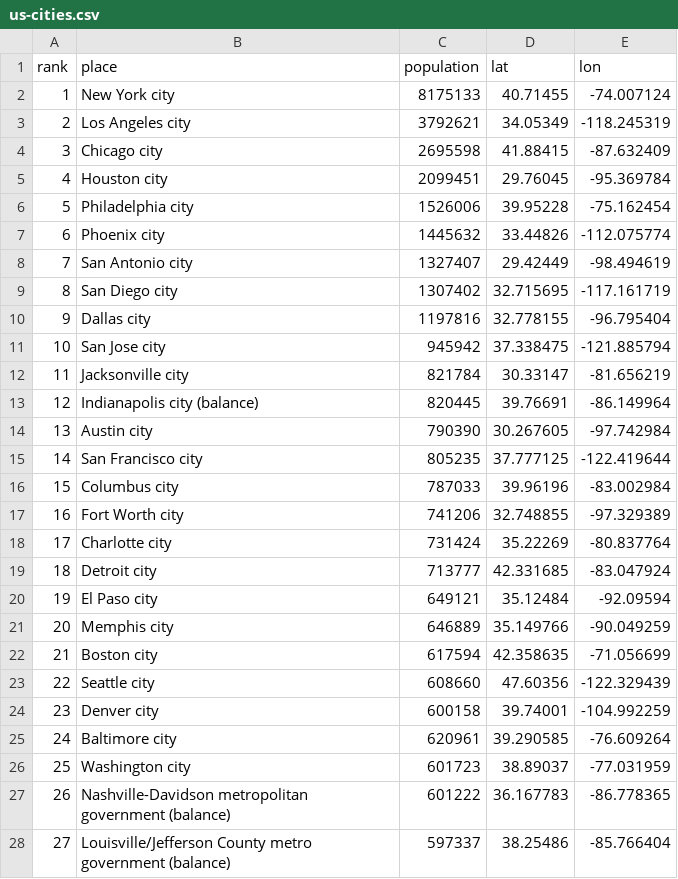
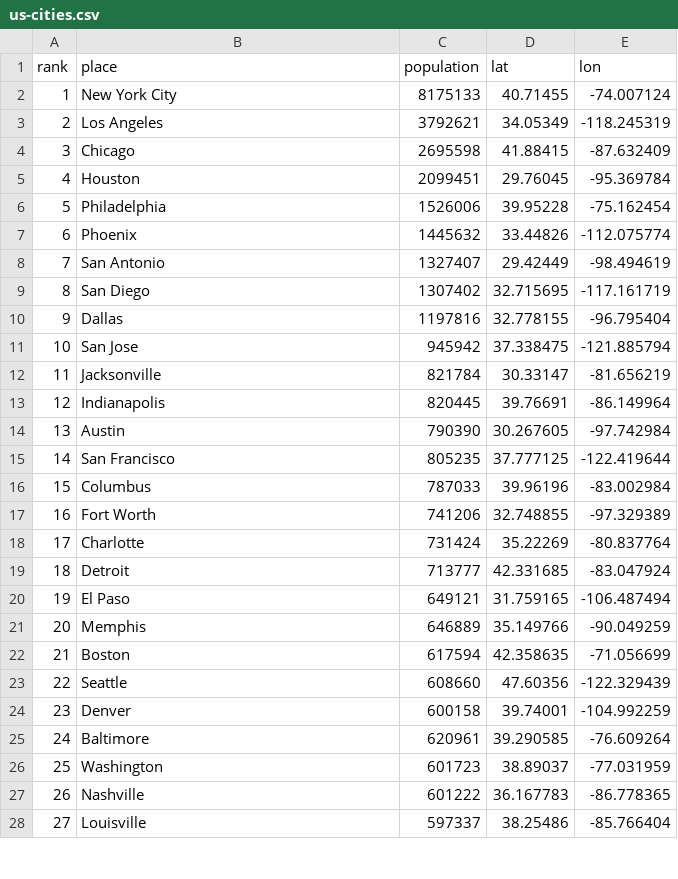
Before and after one commit to jeffweiss/interactive-data-visualization, a CSV file: ch12/us-cities.csv, drawn as a sheet; only a part is shown; the diff covers the shown part only.

Commit message:
better coordinates and names for places

```diff
--- a/ch12/us-cities.csv
+++ b/ch12/us-cities.csv
@@ -1,28 +1,28 @@
 rank,place,population,lat,lon
-1,New York city,8175133,40.71455,-74.007124
-2,Los Angeles city,3792621,34.05349,-118.245319
-3,Chicago city,2695598,41.88415,-87.632409
-4,Houston city,2099451,29.76045,-95.369784
-5,Philadelphia city,1526006,39.95228,-75.162454
-6,Phoenix city,1445632,33.44826,-112.075774
-7,San Antonio city,1327407,29.42449,-98.494619
-8,San Diego city,1307402,32.715695,-117.161719
-9,Dallas city,1197816,32.778155,-96.795404
-10,San Jose city,945942,37.338475,-121.885794
-11,Jacksonville city,821784,30.33147,-81.656219
-12,Indianapolis city (balance),820445,39.76691,-86.149964
-13,Austin city,790390,30.267605,-97.742984
-14,San Francisco city,805235,37.777125,-122.419644
-15,Columbus city,787033,39.96196,-83.002984
-16,Fort Worth city,741206,32.748855,-97.329389
-17,Charlotte city,731424,35.22269,-80.837764
-18,Detroit city,713777,42.331685,-83.047924
-19,El Paso city,649121,35.12484,-92.09594
-20,Memphis city,646889,35.149766,-90.049259
-21,Boston city,617594,42.358635,-71.056699
-22,Seattle city,608660,47.60356,-122.329439
-23,Denver city,600158,39.74001,-104.992259
-24,Baltimore city,620961,39.290585,-76.609264
-25,Washington city,601723,38.89037,-77.031959
-26,Nashville-Davidson metropolitan government (balance),601222,36.167783,-86.778365
-27,Louisville/Jefferson County metro government (balance),597337,38.25486,-85.766404
+1,New York City,8175133,40.71455,-74.007124
+2,Los Angeles,3792621,34.05349,-118.245319
+3,Chicago,2695598,41.88415,-87.632409
+4,Houston,2099451,29.76045,-95.369784
+5,Philadelphia,1526006,39.95228,-75.162454
+6,Phoenix,1445632,33.44826,-112.075774
+7,San Antonio,1327407,29.42449,-98.494619
+8,San Diego,1307402,32.715695,-117.161719
+9,Dallas,1197816,32.778155,-96.795404
+10,San Jose,945942,37.338475,-121.885794
+11,Jacksonville,821784,30.33147,-81.656219
+12,Indianapolis,820445,39.76691,-86.149964
+13,Austin,790390,30.267605,-97.742984
+14,San Francisco,805235,37.777125,-122.419644
+15,Columbus,787033,39.96196,-83.002984
+16,Fort Worth,741206,32.748855,-97.329389
+17,Charlotte,731424,35.22269,-80.837764
+18,Detroit,713777,42.331685,-83.047924
+19,El Paso,649121,31.759165,-106.487494
+20,Memphis,646889,35.149766,-90.049259
+21,Boston,617594,42.358635,-71.056699
+22,Seattle,608660,47.60356,-122.329439
+23,Denver,600158,39.74001,-104.992259
+24,Baltimore,620961,39.290585,-76.609264
+25,Washington,601723,38.89037,-77.031959
+26,Nashville,601222,36.167783,-86.778365
+27,Louisville,597337,38.25486,-85.766404
```
Also changed, not shown: 27 edited cells elsewhere in this file, 1 other file.
